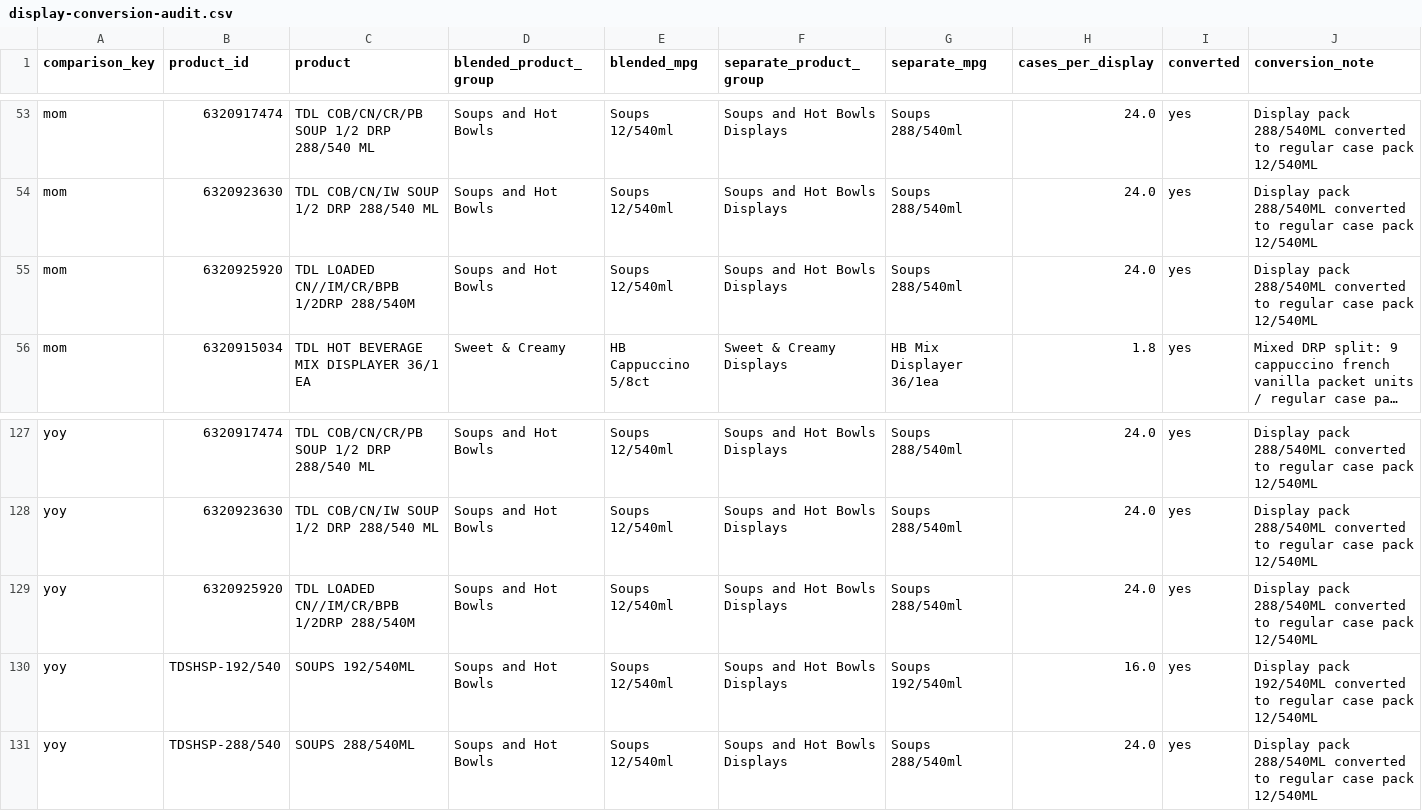
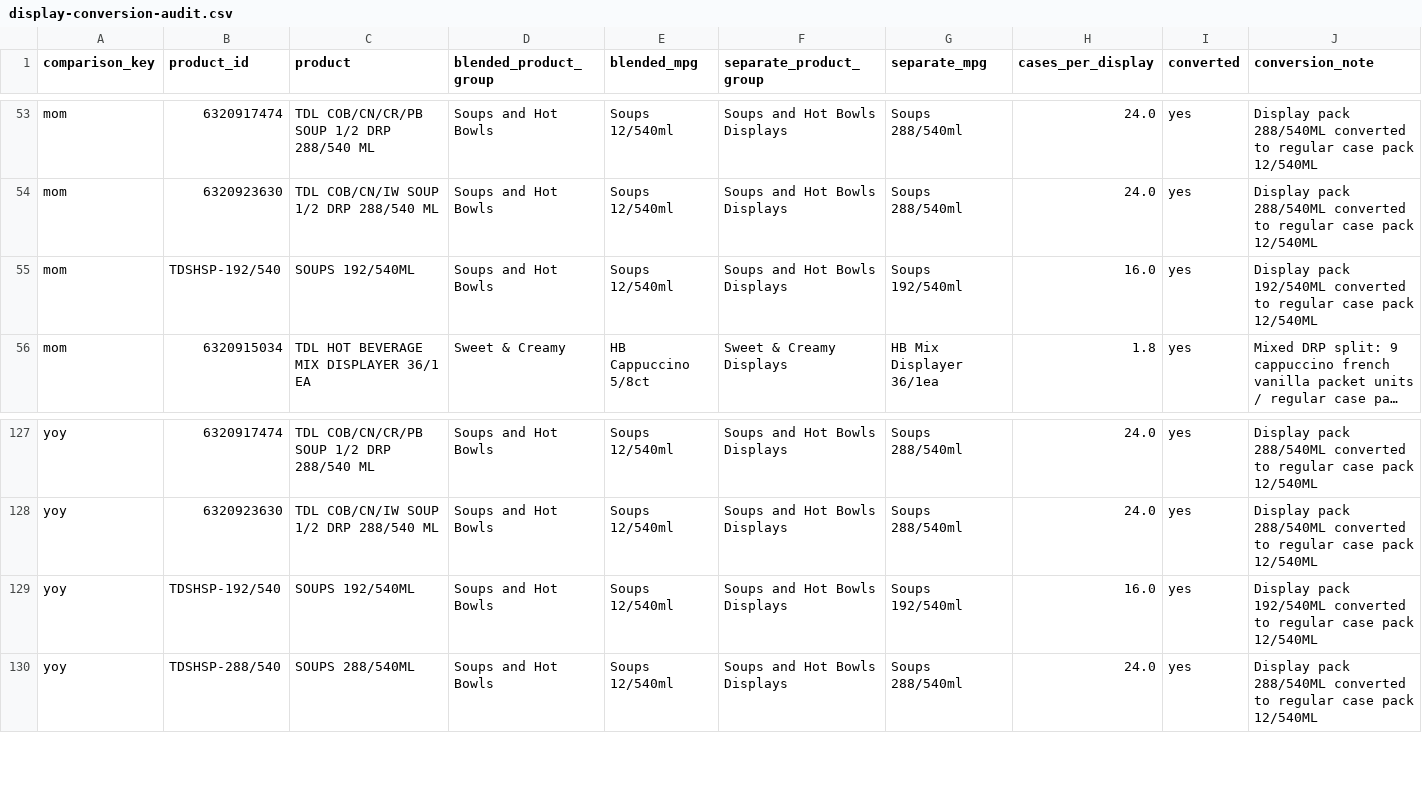
Before and after one commit to LordDonny1479/Demand-Review-Dashboard, a CSV file: data/display-conversion-audit.csv, drawn as a sheet; only a part is shown, gaps mark what is left out; long unchanged cells end in …; the diff names each change by its address in the sheet, - before the commit and + after, or states it on an @@ line.

```diff
--- a/data/display-conversion-audit.csv
+++ b/data/display-conversion-audit.csv
-B55 (product_id): 6320925920
+B55 (product_id): TDSHSP-192/540
-C55 (product): TDL LOADED CN//IM/CR/BPB 1/2DRP 288/540M
+C55 (product): SOUPS 192/540ML
-G55 (separate_mpg): Soups 288/540ml
+G55 (separate_mpg): Soups 192/540ml
-H55 (cases_per_display): 24.0
+H55 (cases_per_display): 16.0
-J55 (conversion_note): Display pack 288/540ML converted to…
+J55 (conversion_note): Display pack 192/540ML converted to…
-row 129: yoy | 6320925920 | TDL LOADED CN//IM/CR/BPB 1/2DRP 288/540M | Soups and Hot Bowls | Soups 12/540ml | Soups and Hot Bowls Displays | Soups 288/540ml | 24.0 | yes | Display pack 288/540ML converted to regular case pack 12/540ML
```
Also changed, not shown: data/promo-mom-excluded-rows.csv, data/promo-yoy-excluded-rows.csv, 14 other files.
